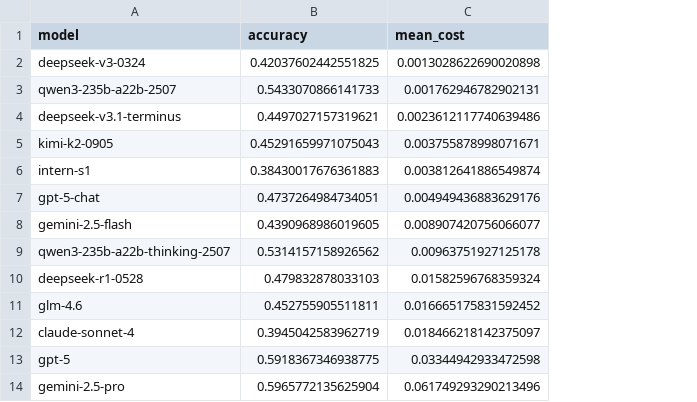
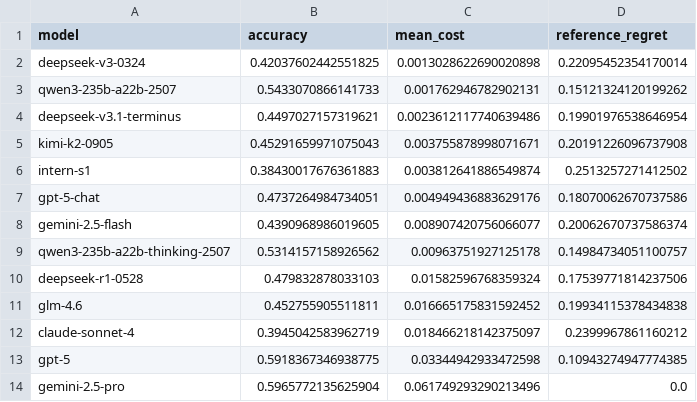
Before and after one commit to MehB06/Routing-With-Guarantees, a CSV file: results/single_models/table.csv, drawn as a sheet; the diff names each change by its address in the sheet, - before the commit and + after, or states it on an @@ line.

Commit message:
Update single_models experiment to include reference regret value it's in table.csv

```diff
--- a/results/single_models/table.csv
+++ b/results/single_models/table.csv
+column D (reference_regret), rows 2-14: 0.22095452354170014 | 0.15121324120199262 | 0.19901976538646954 | 0.20191226096737908 | 0.2513257271412502 | 0.18070062670737586 | 0.20062670737586374 | 0.14984734051100757 | 0.17539771814237506 | 0.19934115378434838 | 0.2399967861160212 | 0.10943274947774385 | 0.0
```
Also changed, not shown: 1 other file.
